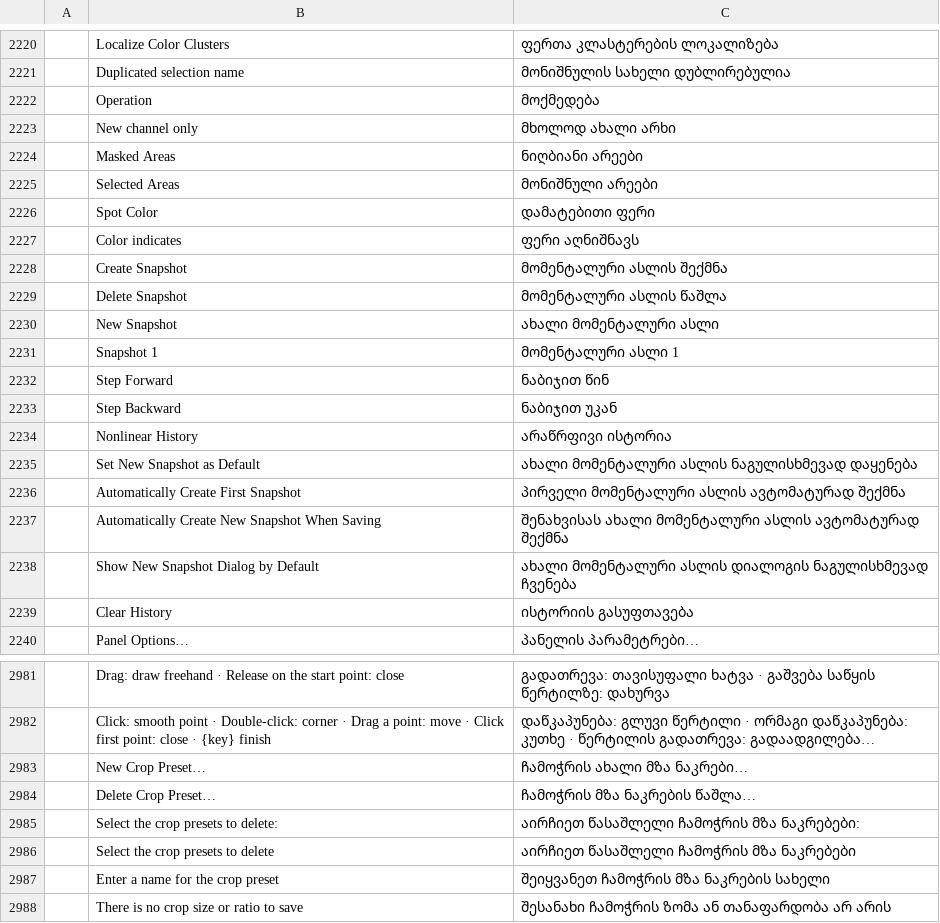
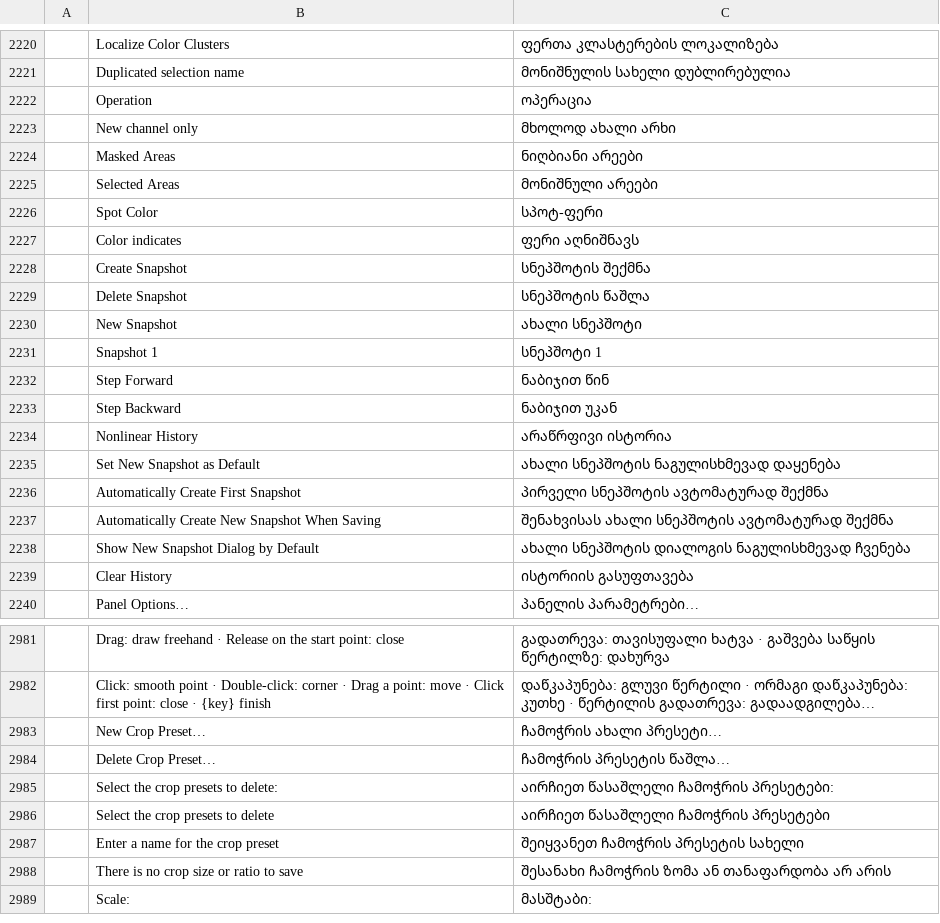
Before and after one commit to devius/photocraft, a TSV file: crates/ui-egui/src/i18n/ka.tsv, drawn as a sheet; only a part is shown, gaps mark what is left out; the shorter side is filled out with more unchanged rows; long unchanged cells end in …; the diff covers the shown part only; the diff names each change by its address in the sheet, - before the commit and + after, or states it on an @@ line.

```diff
--- a/crates/ui-egui/src/i18n/ka.tsv
+++ b/crates/ui-egui/src/i18n/ka.tsv
-C2222: მოქმედება
+C2222: ოპერაცია
-C2226: დამატებითი ფერი
+C2226: სპოტ-ფერი
-C2228: მომენტალური ასლის შექმნა
+C2228: სნეპშოტის შექმნა
-C2229: მომენტალური ასლის წაშლა
+C2229: სნეპშოტის წაშლა
-C2230: ახალი მომენტალური ასლი
+C2230: ახალი სნეპშოტი
-C2231: მომენტალური ასლი 1
+C2231: სნეპშოტი 1
-C2235: ახალი მომენტალური ასლის ნაგულისხმევად დაყენება
+C2235: ახალი სნეპშოტის ნაგულისხმევად დაყენება
-C2236: პირველი მომენტალური ასლის ავტომატურად შექმნა
+C2236: პირველი სნეპშოტის ავტომატურად შექმნა
-C2237: შენახვისას ახალი მომენტალური ასლის ავტომატურად შექმნა
+C2237: შენახვისას ახალი სნეპშოტის ავტომატურად შექმნა
-C2238: ახალი მომენტალური ასლის დიალოგის ნაგულისხმევად…
+C2238: ახალი სნეპშოტის დიალოგის ნაგულისხმევად…
-C2983: ჩამოჭრის ახალი მზა ნაკრები…
+C2983: ჩამოჭრის ახალი პრესეტი…
-C2984: ჩამოჭრის მზა ნაკრების წაშლა…
+C2984: ჩამოჭრის პრესეტის წაშლა…
-C2985: აირჩიეთ წასაშლელი ჩამოჭრის მზა ნაკრებები:
+C2985: აირჩიეთ წასაშლელი ჩამოჭრის პრესეტები:
-C2986: აირჩიეთ წასაშლელი ჩამოჭრის მზა ნაკრებები
+C2986: აირჩიეთ წასაშლელი ჩამოჭრის პრესეტები
-C2987: შეიყვანეთ ჩამოჭრის მზა ნაკრების სახელი
+C2987: შეიყვანეთ ჩამოჭრის პრესეტის სახელი
```
Also changed, not shown: 181 edited cells elsewhere in this file.
